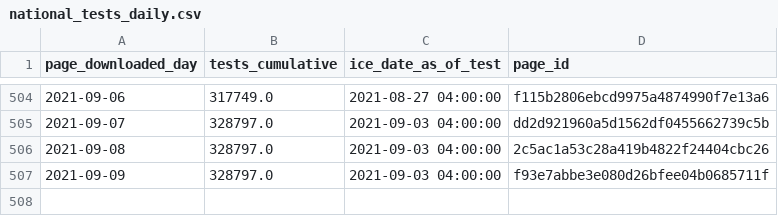
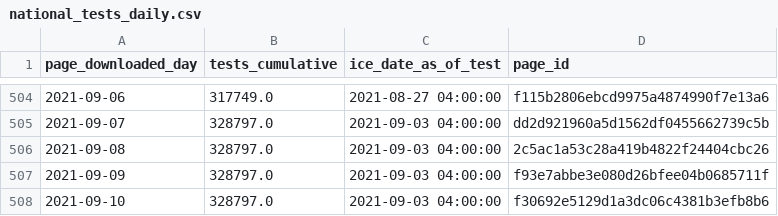
Before and after one commit to vera-institute/ice-detention-covid, a CSV file: data_daily/national_tests_daily.csv, drawn as a sheet; only a part is shown, gaps mark what is left out; the diff names each change by its address in the sheet, - before the commit and + after, or states it on an @@ line.

```diff
--- a/data_daily/national_tests_daily.csv
+++ b/data_daily/national_tests_daily.csv
+row 508: 2021-09-10 | 328797.0 | 2021-09-03 04:00:00 | f30692e5129d1a3dc06c4381b3efb8b6
```
Also changed, not shown: data_daily/national_cases_daily.csv, data_daily/national_population_daily.csv, 6 other files.
